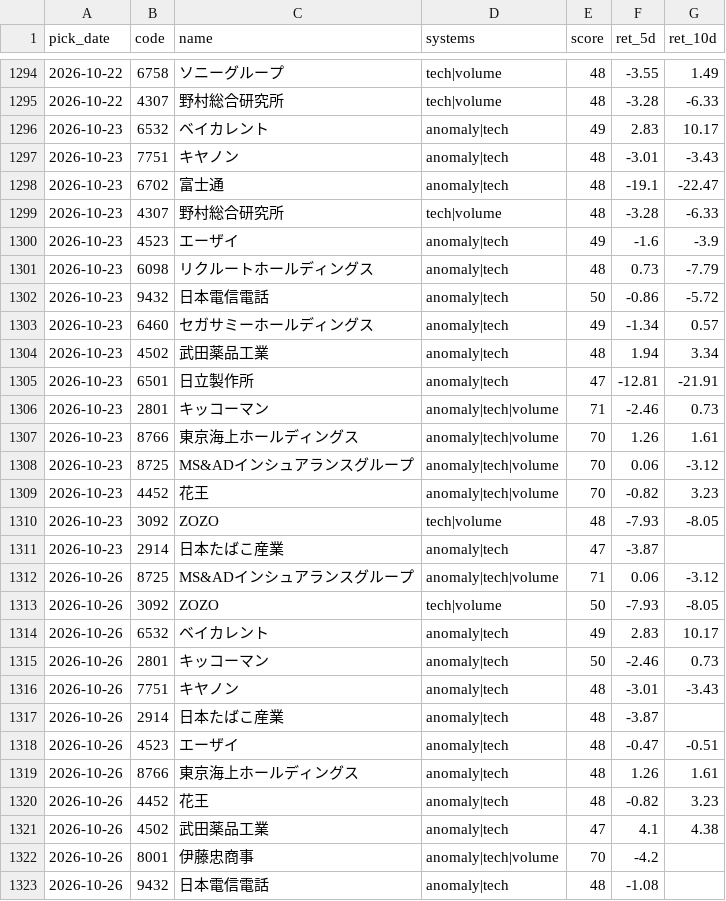
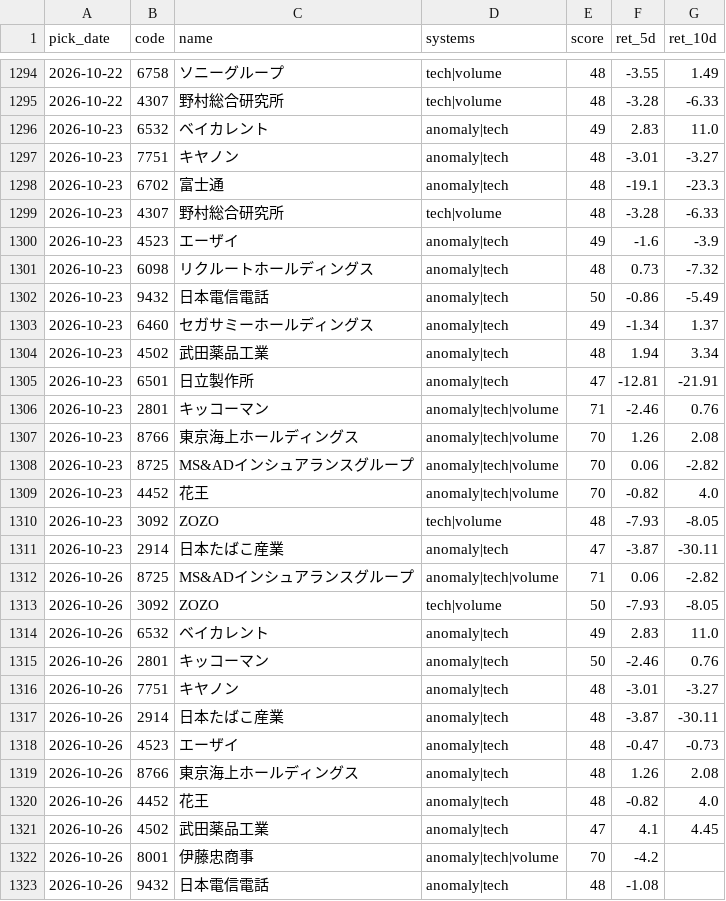
Before and after one commit to Resapan159/Kabu-app, a CSV file: history/results.csv, drawn as a sheet; only a part is shown, gaps mark what is left out; the diff covers the shown part only.

```diff
--- a/history/results.csv
+++ b/history/results.csv
@@ -1295,28 +1295,28 @@ pick_date,code,name,systems,score,ret_5d,ret_10d
 2026-10-22,4307,野村総合研究所,tech|volume,48,-3.28,-6.33
-2026-10-23,6532,ベイカレント,anomaly|tech,49,2.83,10.17
-2026-10-23,7751,キヤノン,anomaly|tech,48,-3.01,-3.43
-2026-10-23,6702,富士通,anomaly|tech,48,-19.1,-22.47
+2026-10-23,6532,ベイカレント,anomaly|tech,49,2.83,11.0
+2026-10-23,7751,キヤノン,anomaly|tech,48,-3.01,-3.27
+2026-10-23,6702,富士通,anomaly|tech,48,-19.1,-23.3
 2026-10-23,4307,野村総合研究所,tech|volume,48,-3.28,-6.33
 2026-10-23,4523,エーザイ,anomaly|tech,49,-1.6,-3.9
-2026-10-23,6098,リクルートホールディングス,anomaly|tech,48,0.73,-7.79
-2026-10-23,9432,日本電信電話,anomaly|tech,50,-0.86,-5.72
-2026-10-23,6460,セガサミーホールディングス,anomaly|tech,49,-1.34,0.57
+2026-10-23,6098,リクルートホールディングス,anomaly|tech,48,0.73,-7.32
+2026-10-23,9432,日本電信電話,anomaly|tech,50,-0.86,-5.49
+2026-10-23,6460,セガサミーホールディングス,anomaly|tech,49,-1.34,1.37
 2026-10-23,4502,武田薬品工業,anomaly|tech,48,1.94,3.34
 2026-10-23,6501,日立製作所,anomaly|tech,47,-12.81,-21.91
-2026-10-23,2801,キッコーマン,anomaly|tech|volume,71,-2.46,0.73
-2026-10-23,8766,東京海上ホールディングス,anomaly|tech|volume,70,1.26,1.61
-2026-10-23,8725,MS&ADインシュアランスグループ,anomaly|tech|volume,70,0.06,-3.12
-2026-10-23,4452,花王,anomaly|tech|volume,70,-0.82,3.23
+2026-10-23,2801,キッコーマン,anomaly|tech|volume,71,-2.46,0.76
+2026-10-23,8766,東京海上ホールディングス,anomaly|tech|volume,70,1.26,2.08
+2026-10-23,8725,MS&ADインシュアランスグループ,anomaly|tech|volume,70,0.06,-2.82
+2026-10-23,4452,花王,anomaly|tech|volume,70,-0.82,4.0
 2026-10-23,3092,ZOZO,tech|volume,48,-7.93,-8.05
-2026-10-23,2914,日本たばこ産業,anomaly|tech,47,-3.87,
-2026-10-26,8725,MS&ADインシュアランスグループ,anomaly|tech|volume,71,0.06,-3.12
+2026-10-23,2914,日本たばこ産業,anomaly|tech,47,-3.87,-30.11
+2026-10-26,8725,MS&ADインシュアランスグループ,anomaly|tech|volume,71,0.06,-2.82
 2026-10-26,3092,ZOZO,tech|volume,50,-7.93,-8.05
-2026-10-26,6532,ベイカレント,anomaly|tech,49,2.83,10.17
-2026-10-26,2801,キッコーマン,anomaly|tech,50,-2.46,0.73
-2026-10-26,7751,キヤノン,anomaly|tech,48,-3.01,-3.43
-2026-10-26,2914,日本たばこ産業,anomaly|tech,48,-3.87,
-2026-10-26,4523,エーザイ,anomaly|tech,48,-0.47,-0.51
-2026-10-26,8766,東京海上ホールディングス,anomaly|tech,48,1.26,1.61
-2026-10-26,4452,花王,anomaly|tech,48,-0.82,3.23
-2026-10-26,4502,武田薬品工業,anomaly|tech,47,4.1,4.38
+2026-10-26,6532,ベイカレント,anomaly|tech,49,2.83,11.0
+2026-10-26,2801,キッコーマン,anomaly|tech,50,-2.46,0.76
+2026-10-26,7751,キヤノン,anomaly|tech,48,-3.01,-3.27
+2026-10-26,2914,日本たばこ産業,anomaly|tech,48,-3.87,-30.11
+2026-10-26,4523,エーザイ,anomaly|tech,48,-0.47,-0.73
+2026-10-26,8766,東京海上ホールディングス,anomaly|tech,48,1.26,2.08
+2026-10-26,4452,花王,anomaly|tech,48,-0.82,4.0
+2026-10-26,4502,武田薬品工業,anomaly|tech,47,4.1,4.45
 2026-10-26,8001,伊藤忠商事,anomaly|tech|volume,70,-4.2,
```
Also changed, not shown: 3 added rows and 16 edited cells elsewhere in this file, history/picks.csv, 3 other files.
